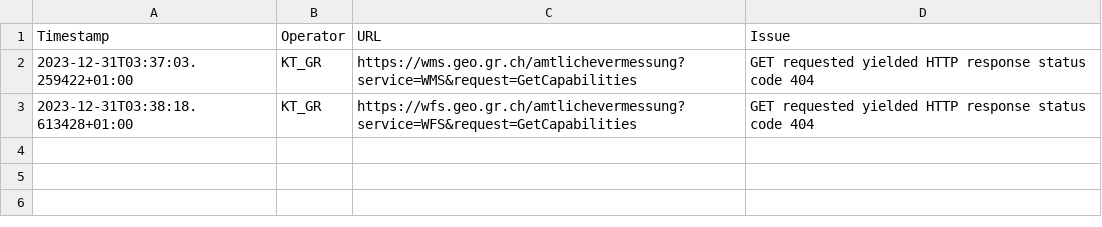
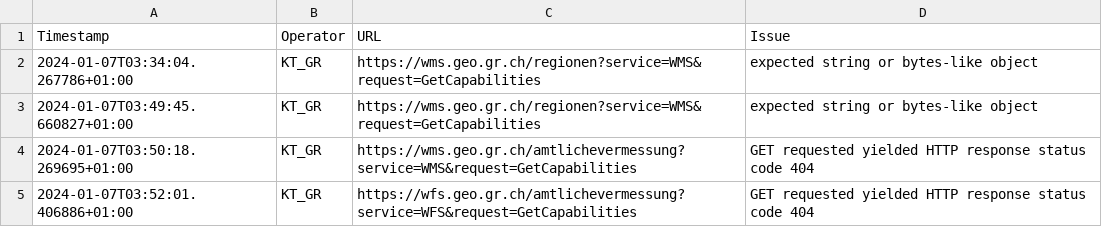
Before and after one commit to davidoesch/geoservice_harvester_poc, a CSV file: tools/KT_GR_errors.csv, drawn as a sheet.

```diff
--- a/tools/KT_GR_errors.csv
+++ b/tools/KT_GR_errors.csv
@@ -1,3 +1,5 @@
 Timestamp,Operator,URL,Issue
-2023-12-31T03:37:03.259422+01:00,KT_GR,https://wms.geo.gr.ch/amtlichevermessung?service=WMS&request=GetCapabilities,"GET requested yielded HTTP response status code 404"
-2023-12-31T03:38:18.613428+01:00,KT_GR,https://wfs.geo.gr.ch/amtlichevermessung?service=WFS&request=GetCapabilities,"GET requested yielded HTTP response status code 404"
+2024-01-07T03:34:04.267786+01:00,KT_GR,https://wms.geo.gr.ch/regionen?service=WMS&request=GetCapabilities,"expected string or bytes-like object"
+2024-01-07T03:49:45.660827+01:00,KT_GR,https://wms.geo.gr.ch/regionen?service=WMS&request=GetCapabilities,"expected string or bytes-like object"
+2024-01-07T03:50:18.269695+01:00,KT_GR,https://wms.geo.gr.ch/amtlichevermessung?service=WMS&request=GetCapabilities,"GET requested yielded HTTP response status code 404"
+2024-01-07T03:52:01.406886+01:00,KT_GR,https://wfs.geo.gr.ch/amtlichevermessung?service=WFS&request=GetCapabilities,"GET requested yielded HTTP response status code 404"
```
Also changed, not shown: tools/KT_FR_errors.csv, tools/KT_GE_errors.csv, 4 other files.
